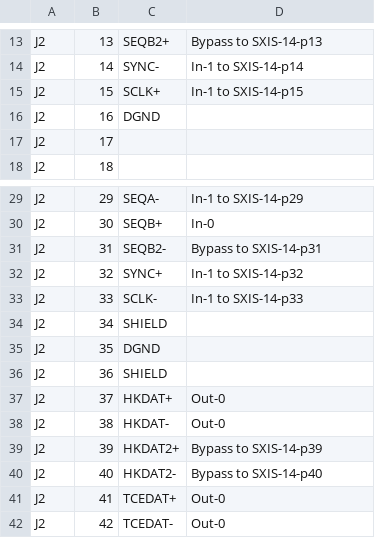
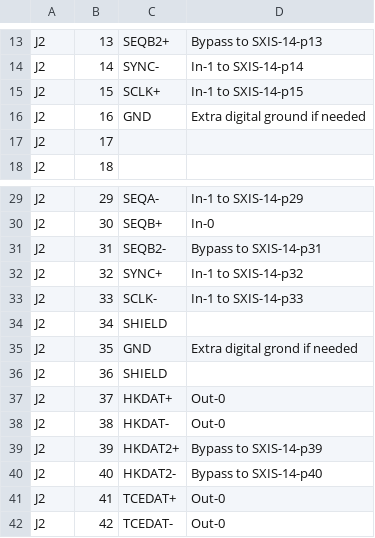
Before and after one commit to noqsi/SXI, a TSV file: SXI-EM-DriverBoard/J2.tsv, drawn as a sheet; only a part is shown, gaps mark what is left out.

```diff
--- a/SXI-EM-DriverBoard/J2.tsv
+++ b/SXI-EM-DriverBoard/J2.tsv
@@ -15,3 +15,3 @@ J2	14	SYNC-	In-1 to SXIS-14-p14
 J2	15	SCLK+	In-1 to SXIS-14-p15
-J2	16	DGND	
+J2	16	GND	Extra digital ground if needed
 J2	17		
@@ -34,3 +34,3 @@ J2	33	SCLK-	In-1 to SXIS-14-p33
 J2	34	SHIELD	
-J2	35	DGND	
+J2	35	GND	Extra digital grond if needed
 J2	36	SHIELD	
```
Also changed, not shown: SXI-EM-DriverBoard/J1.tsv, SXI-EM-DriverBoard/J3.tsv, 3 other files.
